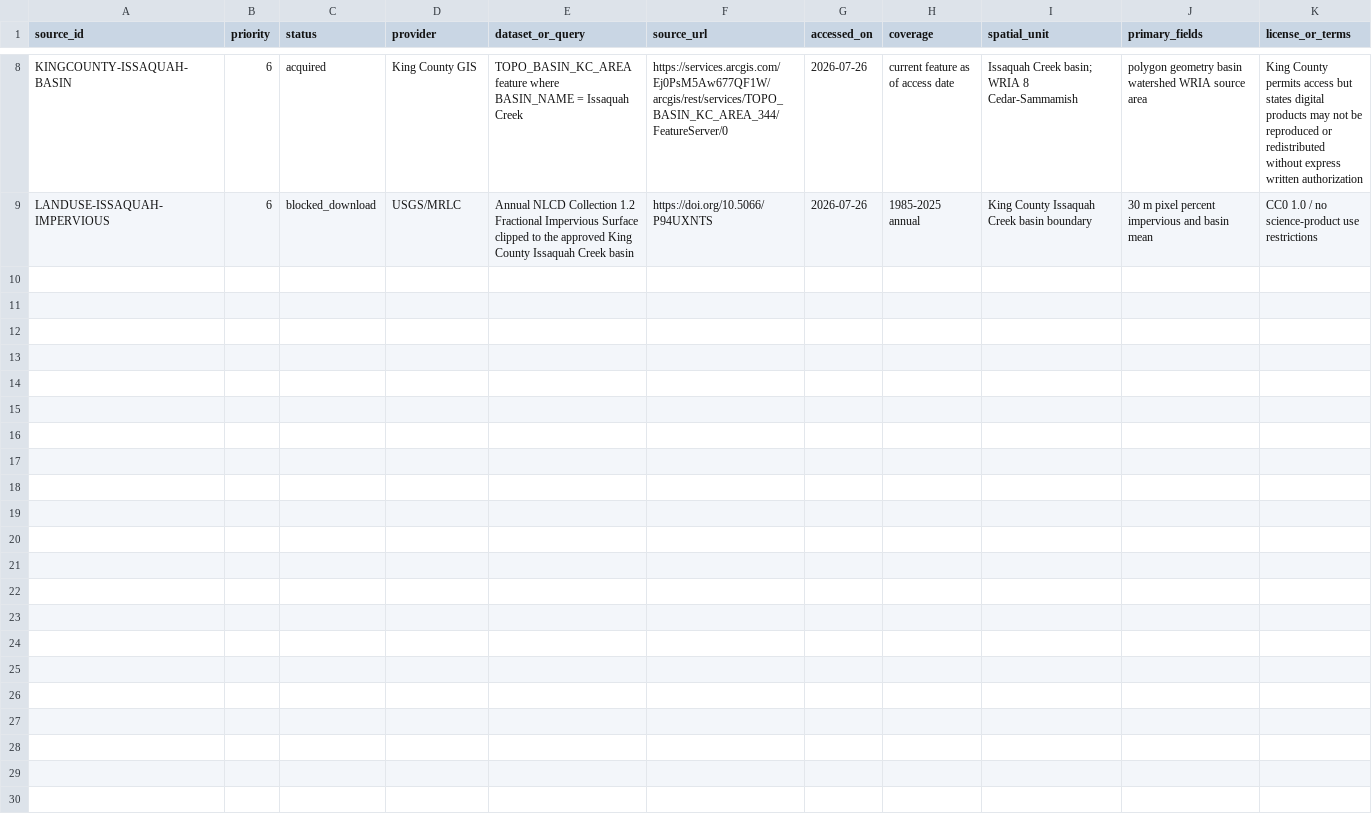
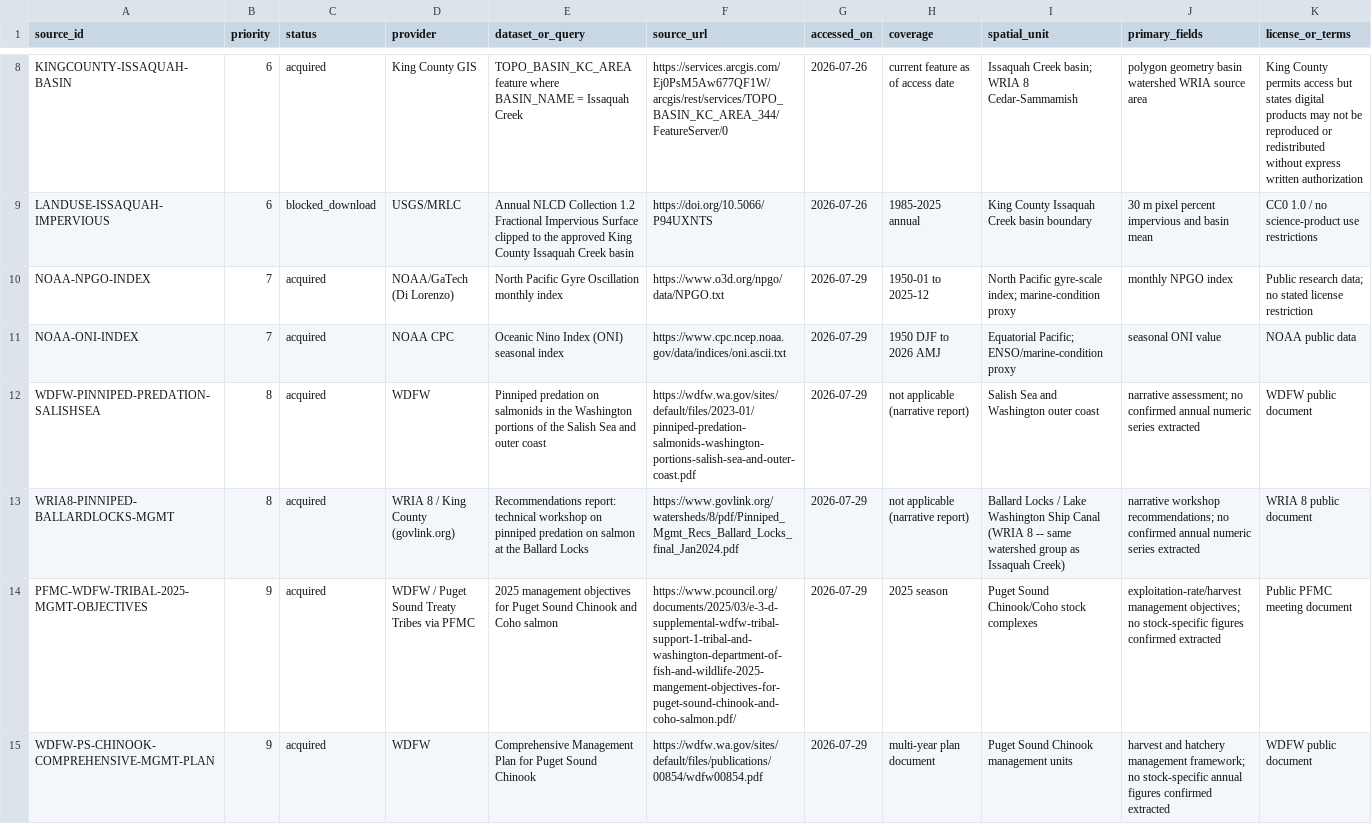
Before and after one commit to mtnh1gh/issaquah-salmon-study, a CSV file: docs/source_register.csv, drawn as a sheet; only a part is shown, gaps mark what is left out; rows hold the shown columns only; the diff names each change by its address in the sheet, - before the commit and + after, or states it on an @@ line.

Commit message:
update data pipeline structure

```diff
--- a/docs/source_register.csv
+++ b/docs/source_register.csv
+row 10: NOAA-NPGO-INDEX | 7 | acquired | NOAA/GaTech (Di Lorenzo) | North Pacific Gyre Oscillation monthly index | https://www.o3d.org/npgo/data/NPGO.txt | 2026-07-29 | 1950-01 to 2025-12 | North Pacific gyre-scale index; marine-condition proxy | monthly NPGO index | Public research data; no stated license restriction
+row 11: NOAA-ONI-INDEX | 7 | acquired | NOAA CPC | Oceanic Nino Index (ONI) seasonal index | https://www.cpc.ncep.noaa.gov/data/indices/oni.ascii.txt | 2026-07-29 | 1950 DJF to 2026 AMJ | Equatorial Pacific; ENSO/marine-condition proxy | seasonal ONI value | NOAA public data
+row 12: WDFW-PINNIPED-PREDATION-SALISHSEA | 8 | acquired | WDFW | Pinniped predation on salmonids in the Washington portions of the Salish Sea and outer coast | https://wdfw.wa.gov/sites/default/files/2023-01/pinniped-predation-salmonids-washington-portions-salish-sea-and-outer-coast.pdf | 2026-07-29 | not applicable (narrative report) | Salish Sea and Washington outer coast | narrative assessment; no confirmed annual numeric series extracted | WDFW public document
+row 13: WRIA8-PINNIPED-BALLARDLOCKS-MGMT | 8 | acquired | WRIA 8 / King County (govlink.org) | Recommendations report: technical workshop on pinniped predation on salmon at the Ballard Locks | https://www.govlink.org/watersheds/8/pdf/Pinniped_Mgmt_Recs_Ballard_Locks_final_Jan2024.pdf | 2026-07-29 | not applicable (narrative report) | Ballard Locks / Lake Washington Ship Canal (WRIA 8 -- same watershed group as Issaquah Creek) | narrative workshop recommendations; no confirmed annual numeric series extracted | WRIA 8 public document
+row 14: PFMC-WDFW-TRIBAL-2025-MGMT-OBJECTIVES | 9 | acquired | WDFW / Puget Sound Treaty Tribes via PFMC | 2025 management objectives for Puget Sound Chinook and Coho salmon | https://www.pcouncil.org/documents/2025/03/e-3-d-supplemental-wdfw-tribal-support-1-tribal-and-washington-department-of-fish-and-wildlife-2025-mangement-objectives-for-puget-sound-chinook-and-coho-salmon.pdf/ | 2026-07-29 | 2025 season | Puget Sound Chinook/Coho stock complexes | exploitation-rate/harvest management objectives; no stock-specific figures confirmed extracted | Public PFMC meeting document
+row 15: WDFW-PS-CHINOOK-COMPREHENSIVE-MGMT-PLAN | 9 | acquired | WDFW | Comprehensive Management Plan for Puget Sound Chinook | https://wdfw.wa.gov/sites/default/files/publications/00854/wdfw00854.pdf | 2026-07-29 | multi-year plan document | Puget Sound Chinook management units | harvest and hatchery management framework; no stock-specific annual figures confirmed extracted | WDFW public document
```
Also changed, not shown: docs/data_inventory.csv, docs/feature_registry.csv, 47 other files.
